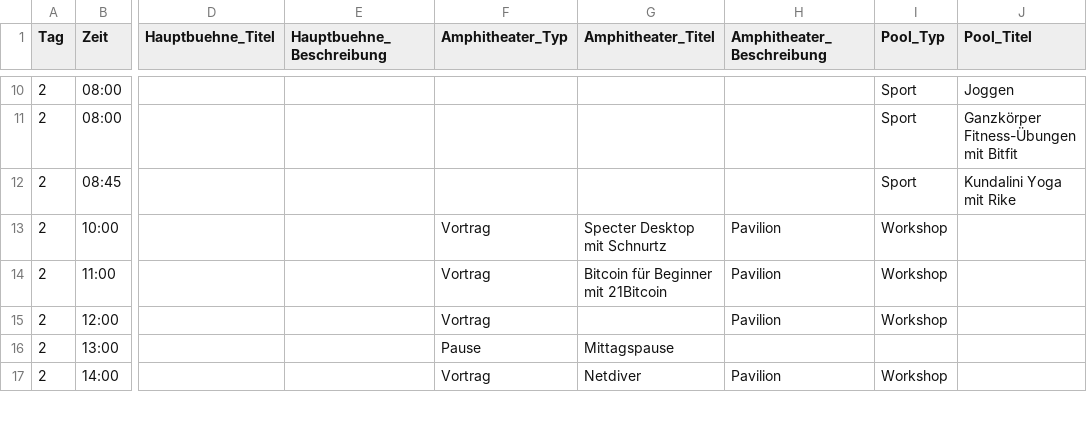
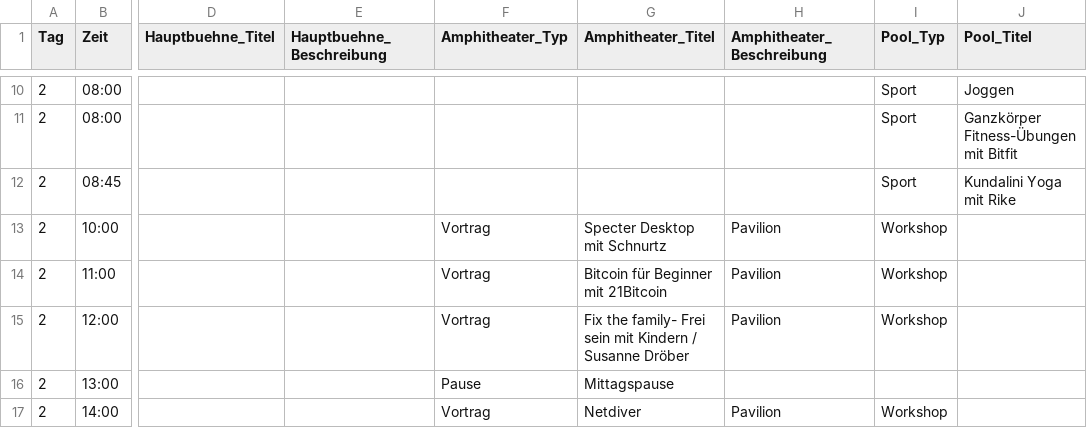
Before and after one commit to Razue/zitadelle2026, a CSV file: programm.csv, drawn as a sheet; only a part is shown, gaps mark what is left out; the diff names each change by its address in the sheet, - before the commit and + after, or states it on an @@ line.

Commit message:
Update programm.csv

```diff
--- a/programm.csv
+++ b/programm.csv
-G15 (Amphitheater_Titel): (empty)
+G15 (Amphitheater_Titel): Fix the family- Frei sein mit Kindern / Susanne Dröber
```
